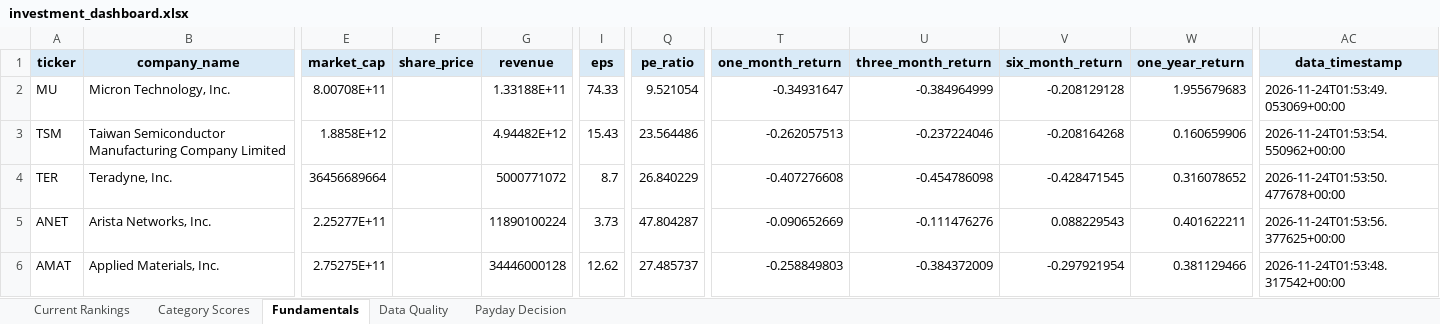
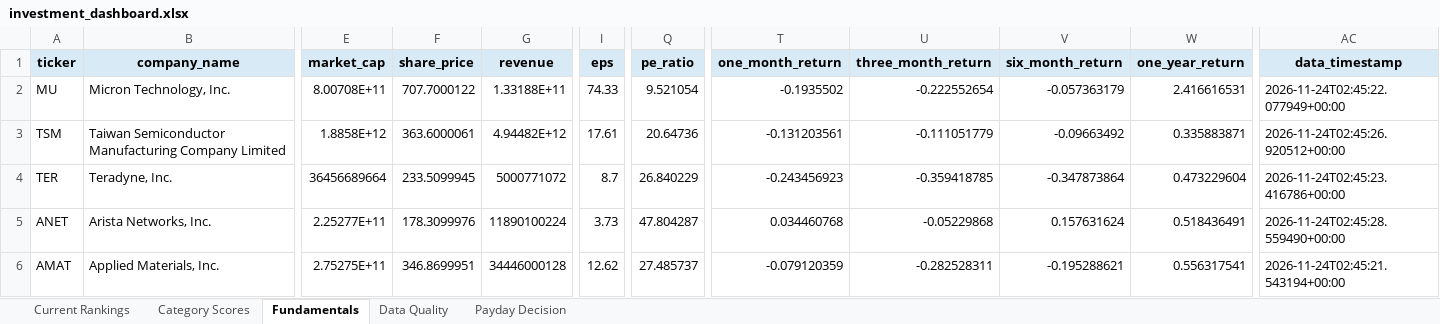
Before and after one commit to Grzesiak33/Version-2-Stock-Investment-Model, an Excel workbook: reports/investment_dashboard.xlsx, sheet Fundamentals, drawn as a sheet; only a part is shown, gaps mark what is left out; values as stored, in another font and other column widths than the file's, no borders; the diff covers the shown part only; the diff names each change by its address in the sheet, - before the commit and + after, or states it on an @@ line.

```diff
--- a/reports/investment_dashboard.xlsx (sheet Fundamentals)
+++ b/reports/investment_dashboard.xlsx (sheet Fundamentals)
-F2 (share_price): (empty)
+F2 (share_price): 707.7000122
-T2 (one_month_return): -0.34931647
+T2 (one_month_return): -0.1935502
-U2 (three_month_return): -0.384964999
+U2 (three_month_return): -0.222552654
-V2 (six_month_return): -0.208129128
+V2 (six_month_return): -0.057363179
-W2 (one_year_return): 1.955679683
+W2 (one_year_return): 2.416616531
-AC2 (data_timestamp): 2026-11-24T01:53:49.053069+00:00
+AC2 (data_timestamp): 2026-11-24T02:45:22.077949+00:00
-F3 (share_price): (empty)
+F3 (share_price): 363.6000061
-I3 (eps): 15.43
+I3 (eps): 17.61
-Q3 (pe_ratio): 23.564486
+Q3 (pe_ratio): 20.64736
-T3 (one_month_return): -0.262057513
+T3 (one_month_return): -0.131203561
-U3 (three_month_return): -0.237224046
+U3 (three_month_return): -0.111051779
-V3 (six_month_return): -0.208164268
+V3 (six_month_return): -0.09663492
-W3 (one_year_return): 0.160659906
+W3 (one_year_return): 0.335883871
-AC3 (data_timestamp): 2026-11-24T01:53:54.550962+00:00
+AC3 (data_timestamp): 2026-11-24T02:45:26.920512+00:00
-F4 (share_price): (empty)
+F4 (share_price): 233.5099945
-T4 (one_month_return): -0.407276608
+T4 (one_month_return): -0.243456923
-U4 (three_month_return): -0.454786098
+U4 (three_month_return): -0.359418785
-V4 (six_month_return): -0.428471545
+V4 (six_month_return): -0.347873864
-W4 (one_year_return): 0.316078652
+W4 (one_year_return): 0.473229604
-AC4 (data_timestamp): 2026-11-24T01:53:50.477678+00:00
+AC4 (data_timestamp): 2026-11-24T02:45:23.416786+00:00
-F5 (share_price): (empty)
+F5 (share_price): 178.3099976
-T5 (one_month_return): -0.090652669
+T5 (one_month_return): 0.034460768
-U5 (three_month_return): -0.111476276
+U5 (three_month_return): -0.05229868
-V5 (six_month_return): 0.088229543
+V5 (six_month_return): 0.157631624
-W5 (one_year_return): 0.401622211
+W5 (one_year_return): 0.518436491
-AC5 (data_timestamp): 2026-11-24T01:53:56.377625+00:00
+AC5 (data_timestamp): 2026-11-24T02:45:28.559490+00:00
-F6 (share_price): (empty)
+F6 (share_price): 346.8699951
-T6 (one_month_return): -0.258849803
+T6 (one_month_return): -0.079120359
-U6 (three_month_return): -0.384372009
+U6 (three_month_return): -0.282528311
-V6 (six_month_return): -0.297921954
+V6 (six_month_return): -0.195288621
-W6 (one_year_return): 0.381129466
+W6 (one_year_return): 0.556317541
-AC6 (data_timestamp): 2026-11-24T01:53:48.317542+00:00
+AC6 (data_timestamp): 2026-11-24T02:45:21.543194+00:00
```
Also changed, not shown: 4 added rows, 4 removed rows and 126 edited cells elsewhere in this sheet, sheet Category Scores, sheet Current Rankings, sheet Data Quality, sheet Payday Decision, 32 other files.
